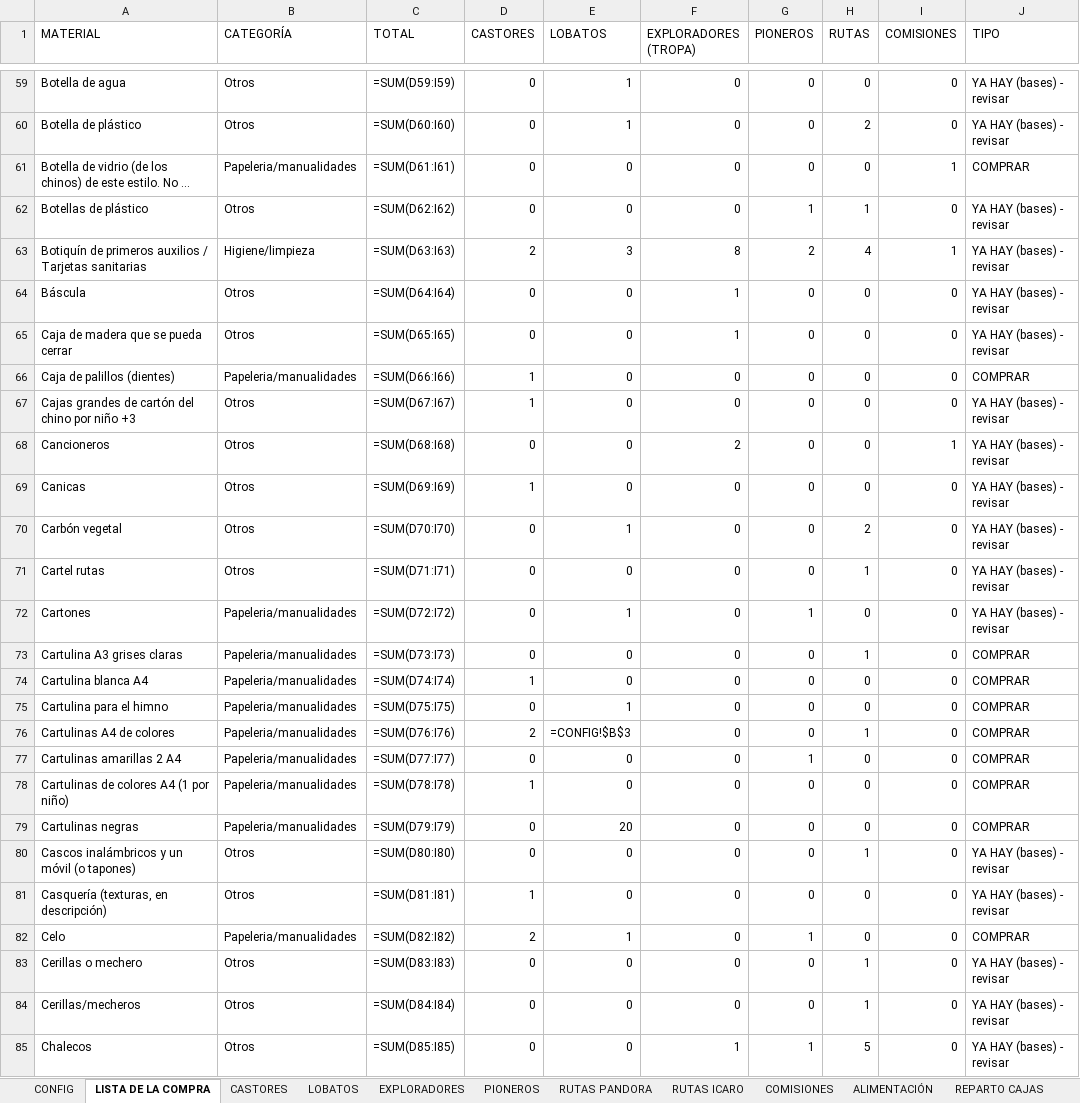
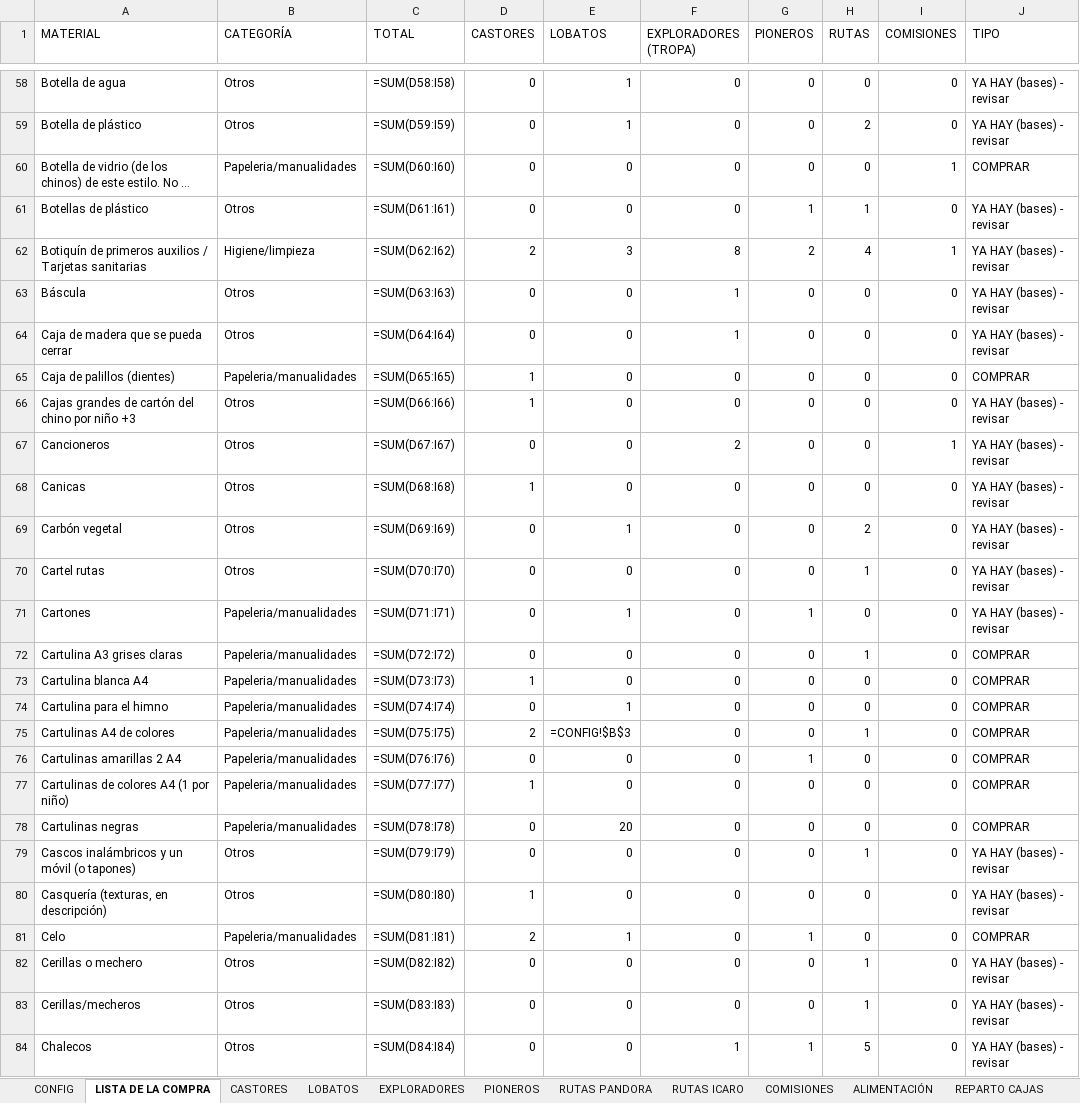
Before and after one commit to FabioBuron/lista-compra-scouts, an Excel workbook: LISTA_COMPRA_CAMPAMENTO.xlsx, sheet LISTA DE LA COMPRA, drawn as a sheet; only a part is shown, gaps mark what is left out; long unchanged cells end in …; values as stored, in another font and other column widths than the file's, no cell formats; formulas without a stored value are shown as written; addresses are those after the commit; the diff covers the shown part only; the diff names each change by its address in the sheet, - before the commit and + after, or states it on an @@ line.

```diff
--- a/LISTA_COMPRA_CAMPAMENTO.xlsx (sheet LISTA DE LA COMPRA)
+++ b/LISTA_COMPRA_CAMPAMENTO.xlsx (sheet LISTA DE LA COMPRA)
-C58 (TOTAL): =SUM(D59:I59)
+C58 (TOTAL): =SUM(D58:I58)
-C59 (TOTAL): =SUM(D60:I60)
+C59 (TOTAL): =SUM(D59:I59)
-C60 (TOTAL): =SUM(D61:I61)
+C60 (TOTAL): =SUM(D60:I60)
-C61 (TOTAL): =SUM(D62:I62)
+C61 (TOTAL): =SUM(D61:I61)
-C62 (TOTAL): =SUM(D63:I63)
+C62 (TOTAL): =SUM(D62:I62)
-C63 (TOTAL): =SUM(D64:I64)
+C63 (TOTAL): =SUM(D63:I63)
-C64 (TOTAL): =SUM(D65:I65)
+C64 (TOTAL): =SUM(D64:I64)
-C65 (TOTAL): =SUM(D66:I66)
+C65 (TOTAL): =SUM(D65:I65)
-C66 (TOTAL): =SUM(D67:I67)
+C66 (TOTAL): =SUM(D66:I66)
-C67 (TOTAL): =SUM(D68:I68)
+C67 (TOTAL): =SUM(D67:I67)
-C68 (TOTAL): =SUM(D69:I69)
+C68 (TOTAL): =SUM(D68:I68)
-C69 (TOTAL): =SUM(D70:I70)
+C69 (TOTAL): =SUM(D69:I69)
-C70 (TOTAL): =SUM(D71:I71)
+C70 (TOTAL): =SUM(D70:I70)
-C71 (TOTAL): =SUM(D72:I72)
+C71 (TOTAL): =SUM(D71:I71)
-C72 (TOTAL): =SUM(D73:I73)
+C72 (TOTAL): =SUM(D72:I72)
-C73 (TOTAL): =SUM(D74:I74)
+C73 (TOTAL): =SUM(D73:I73)
-C74 (TOTAL): =SUM(D75:I75)
+C74 (TOTAL): =SUM(D74:I74)
-C75 (TOTAL): =SUM(D76:I76)
+C75 (TOTAL): =SUM(D75:I75)
-C76 (TOTAL): =SUM(D77:I77)
+C76 (TOTAL): =SUM(D76:I76)
-C77 (TOTAL): =SUM(D78:I78)
+C77 (TOTAL): =SUM(D77:I77)
-C78 (TOTAL): =SUM(D79:I79)
+C78 (TOTAL): =SUM(D78:I78)
-C79 (TOTAL): =SUM(D80:I80)
+C79 (TOTAL): =SUM(D79:I79)
-C80 (TOTAL): =SUM(D81:I81)
+C80 (TOTAL): =SUM(D80:I80)
-C81 (TOTAL): =SUM(D82:I82)
+C81 (TOTAL): =SUM(D81:I81)
-C82 (TOTAL): =SUM(D83:I83)
+C82 (TOTAL): =SUM(D82:I82)
-C83 (TOTAL): =SUM(D84:I84)
+C83 (TOTAL): =SUM(D83:I83)
-C84 (TOTAL): =SUM(D85:I85)
+C84 (TOTAL): =SUM(D84:I84)
```
Also changed, not shown: 1 added row, 1 removed row and 177 edited cells elsewhere in this sheet, sheet COMISIONES, sheet EXPLORADORES, sheet ALIMENTACIÓN, cell formats, 1 other file.
